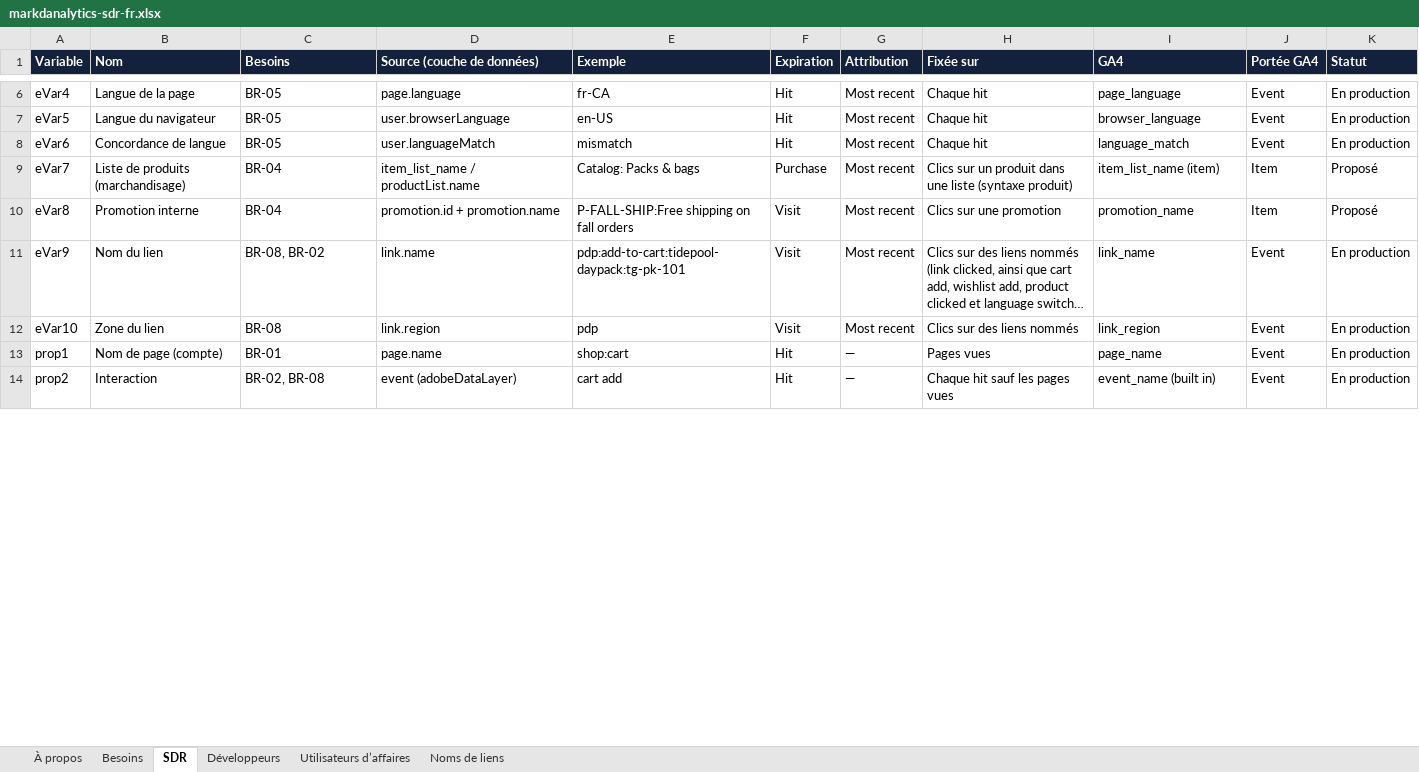
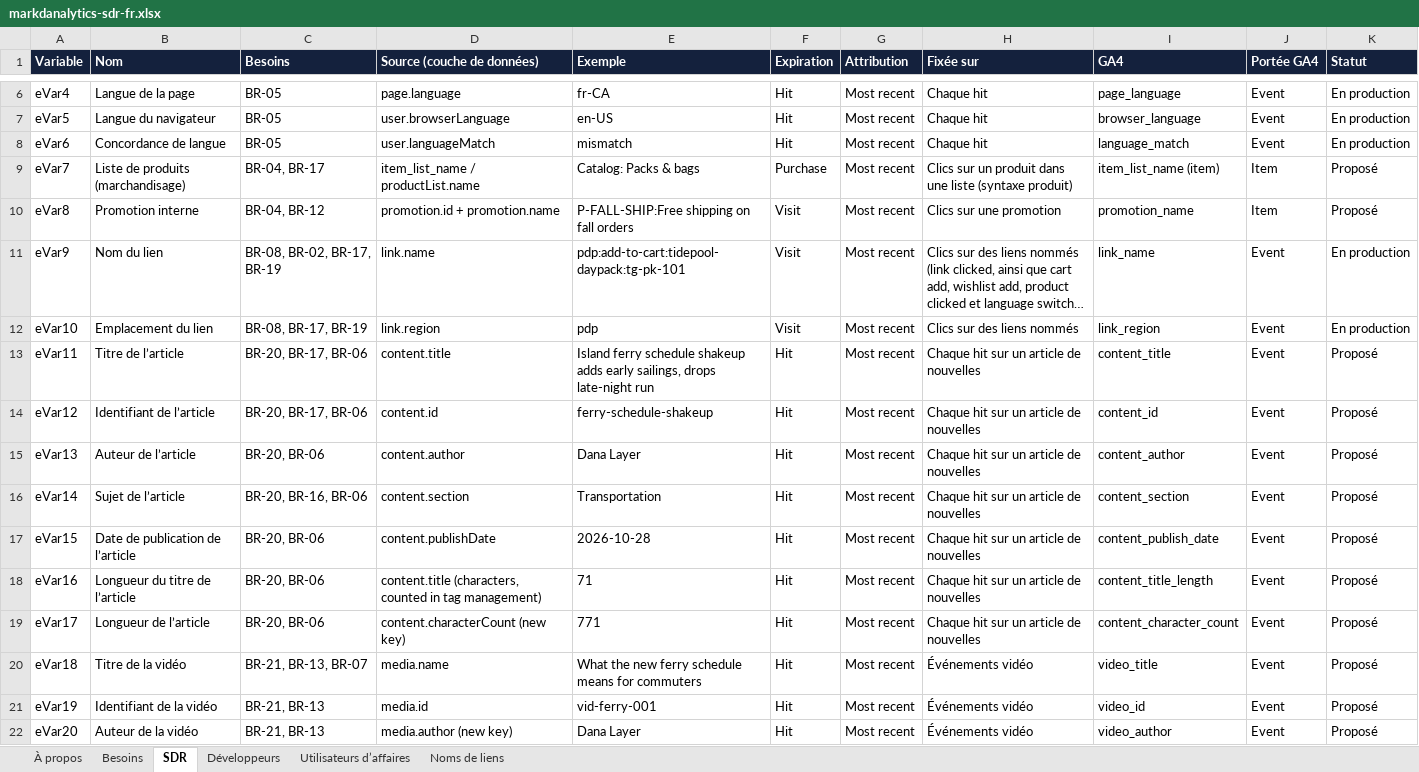
Before and after one commit to NorthernMakr/markdanalytics, an Excel workbook: public/downloads/markdanalytics-sdr-fr.xlsx, sheet SDR, drawn as a sheet; only a part is shown, gaps mark what is left out; the shorter side is filled out with more unchanged rows; long unchanged cells end in …; values as stored, in another font and other column widths than the file's, no borders; conditional formats not drawn; the diff covers the shown part only; the diff names each change by its address in the sheet, - before the commit and + after, or states it on an @@ line.

```diff
--- a/public/downloads/markdanalytics-sdr-fr.xlsx (sheet SDR)
+++ b/public/downloads/markdanalytics-sdr-fr.xlsx (sheet SDR)
-C9 (Besoins): BR-04
+C9 (Besoins): BR-04, BR-17
-C10 (Besoins): BR-04
+C10 (Besoins): BR-04, BR-12
-C11 (Besoins): BR-08, BR-02
+C11 (Besoins): BR-08, BR-02, BR-17, BR-19
-B12 (Nom): Zone du lien
+B12 (Nom): Emplacement du lien
-C12 (Besoins): BR-08
+C12 (Besoins): BR-08, BR-17, BR-19
+row 13: eVar11 | Titre de l’article | BR-20, BR-17, BR-06 | content.title | Island ferry schedule shakeup adds early sailings, drops late-night run | Hit | Most recent | Chaque hit sur un article de nouvelles | content_title | Event | Proposé
+row 14: eVar12 | Identifiant de l’article | BR-20, BR-17, BR-06 | content.id | ferry-schedule-shakeup | Hit | Most recent | Chaque hit sur un article de nouvelles | content_id | Event | Proposé
+row 15: eVar13 | Auteur de l’article | BR-20, BR-06 | content.author | Dana Layer | Hit | Most recent | Chaque hit sur un article de nouvelles | content_author | Event | Proposé
+row 16: eVar14 | Sujet de l’article | BR-20, BR-16, BR-06 | content.section | Transportation | Hit | Most recent | Chaque hit sur un article de nouvelles | content_section | Event | Proposé
+row 17: eVar15 | Date de publication de l’article | BR-20, BR-06 | content.publishDate | 2026-10-28 | Hit | Most recent | Chaque hit sur un article de nouvelles | content_publish_date | Event | Proposé
+row 18: eVar16 | Longueur du titre de l’article | BR-20, BR-06 | content.title (characters, counted in tag management) | 71 | Hit | Most recent | Chaque hit sur un article de nouvelles | content_title_length | Event | Proposé
+row 19: eVar17 | Longueur de l’article | BR-20, BR-06 | content.characterCount (new key) | 771 | Hit | Most recent | Chaque hit sur un article de nouvelles | content_character_count | Event | Proposé
+row 20: eVar18 | Titre de la vidéo | BR-21, BR-13, BR-07 | media.name | What the new ferry schedule means for commuters | Hit | Most recent | Événements vidéo | video_title | Event | Proposé
+row 21: eVar19 | Identifiant de la vidéo | BR-21, BR-13 | media.id | vid-ferry-001 | Hit | Most recent | Événements vidéo | video_id | Event | Proposé
+row 22: eVar20 | Auteur de la vidéo | BR-21, BR-13 | media.author (new key) | Dana Layer | Hit | Most recent | Événements vidéo | video_author | Event | Proposé
```
Also changed, not shown: 26 added rows and 7 edited cells elsewhere in this sheet, sheet Utilisateurs d’affaires, sheet Développeurs, sheet Besoins, sheet À propos, formulas that keep their value, public/downloads/markdanalytics-sdr-en.xlsx, 8 other files.
